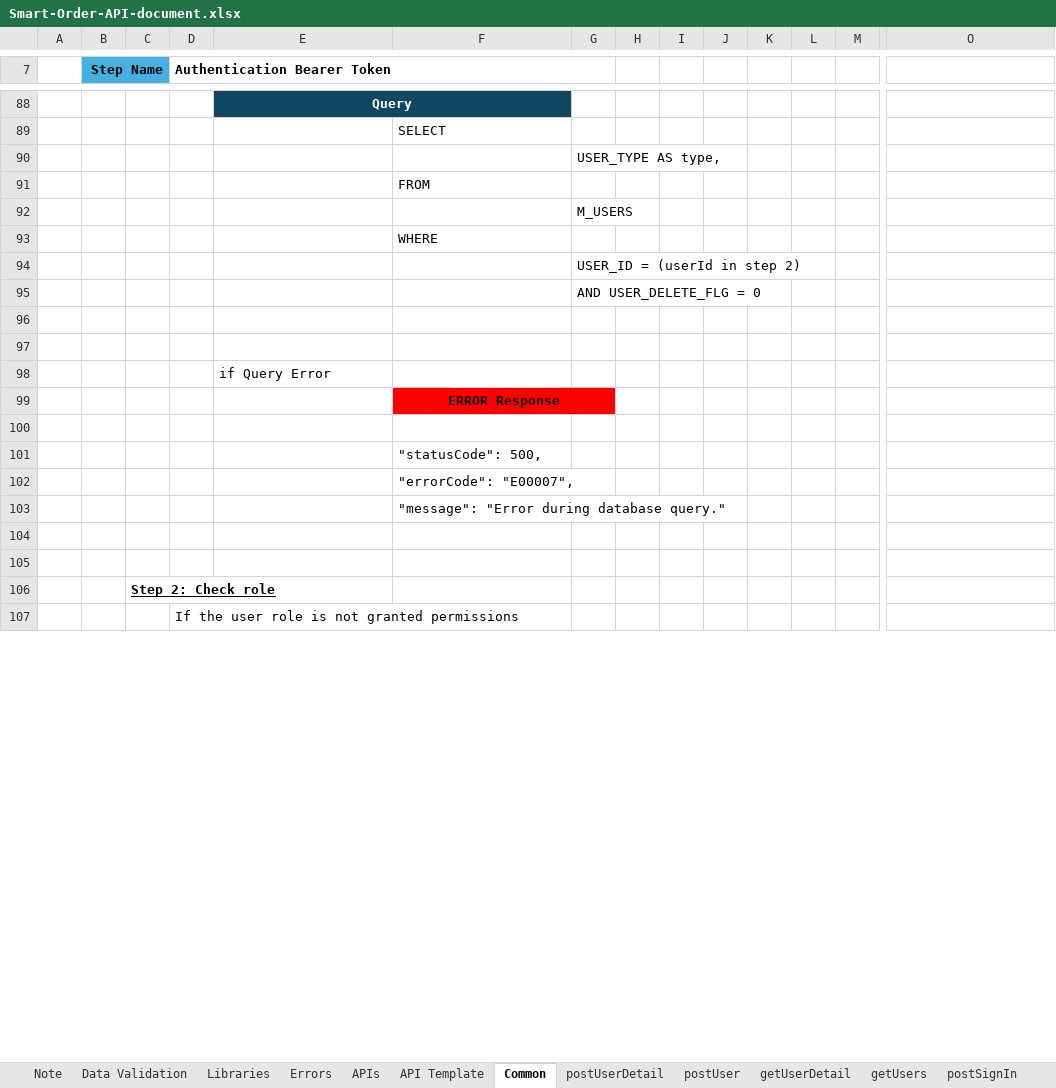
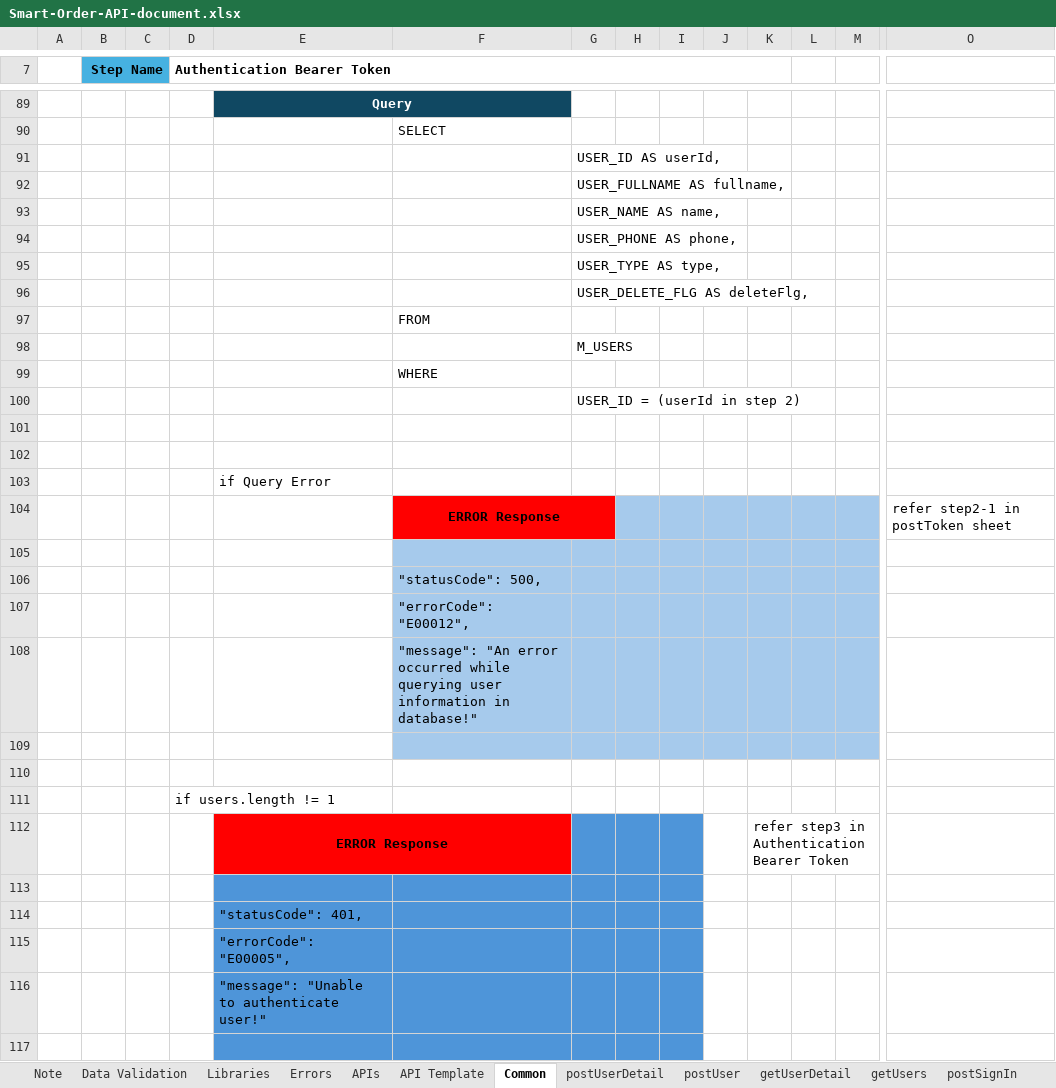
Before and after one commit to Taan2001/smart-order, an Excel workbook: Smart-Order-API-document.xlsx, sheet Common, drawn as a sheet; only a part is shown, gaps mark what is left out; the shorter side is filled out with more unchanged rows; values as stored, in another font and other column widths than the file's, no borders; removed rows and columns are numbered as before the commit, all else as after; rows hold the shown columns only; the diff covers the shown part only; the diff names each change by its address in the sheet, - before the commit and + after, or states it on an @@ line.

Commit message:
feat: create authentication and authorization middleware; create postRefreshToken and postSignUp api; edit api document

```diff
--- a/Smart-Order-API-document.xlsx (sheet Common)
+++ b/Smart-Order-API-document.xlsx (sheet Common)
-D7:G7 merged
+D7:K7 merged
+row 91:  |  |  |  |  |  | USER_ID AS userId,
+row 92:  |  |  |  |  |  | USER_FULLNAME AS fullname,
+row 93:  |  |  |  |  |  | USER_NAME AS name,
+row 94:  |  |  |  |  |  | USER_PHONE AS phone,
+row 96:  |  |  |  |  |  | USER_DELETE_FLG AS deleteFlg,
-row 95:  |  |  |  |  |  | AND USER_DELETE_FLG = 0
-H104:M104 fill: none
+H104:M104 fill: #A6CAEC
-O104: (empty)
+O104: refer step2-1 in postToken sheet
-F105:M109 fill: none
+F105:M109 fill: #A6CAEC
-F107: "errorCode": "E00007",
+F107: "errorCode": "E00012",
-F108: "message": "Error during database query."
+F108: "message": "An error occurred while querying user information in database!"
+row 110: (empty)
+row 111:  |  |  | if users.length != 1
+row 112:  |  |  |  | ERROR Response |  |  |  |  |  | refer step3 in Authentication Bearer Token
+row 113: (empty)
+row 114:  |  |  |  | "statusCode": 401,
+row 115:  |  |  |  | "errorCode": "E00005",
+row 116:  |  |  |  | "message": "Unable to authenticate user!"
+row 117: (empty)
```
Also changed, not shown: 11 added rows, 5 edited cells, cell formats and merged cells elsewhere in this sheet, sheet Libraries, sheet Errors, sheet APIs, sheet postRefreshToken, sheet postSignUp, sheet Note, 1 more sheet, 17 other files.
